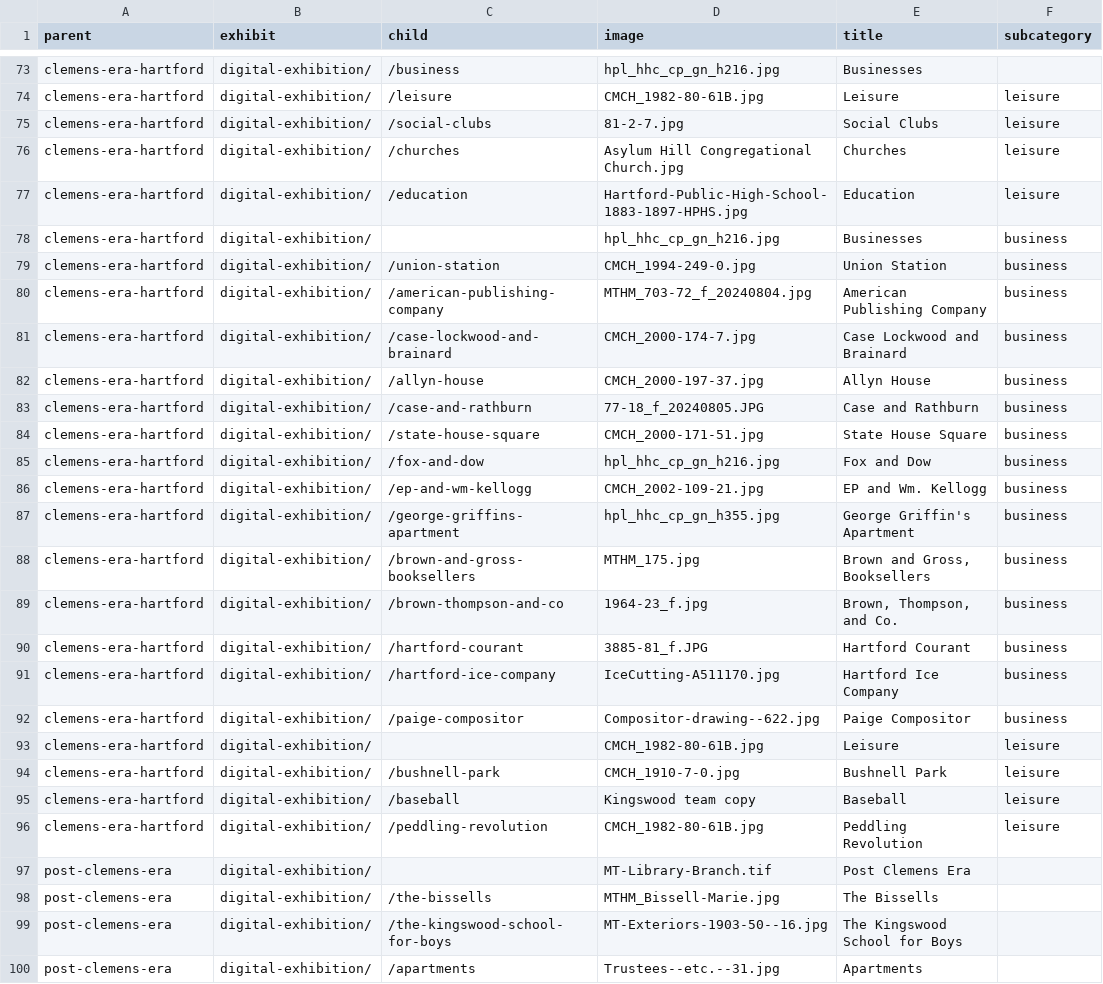
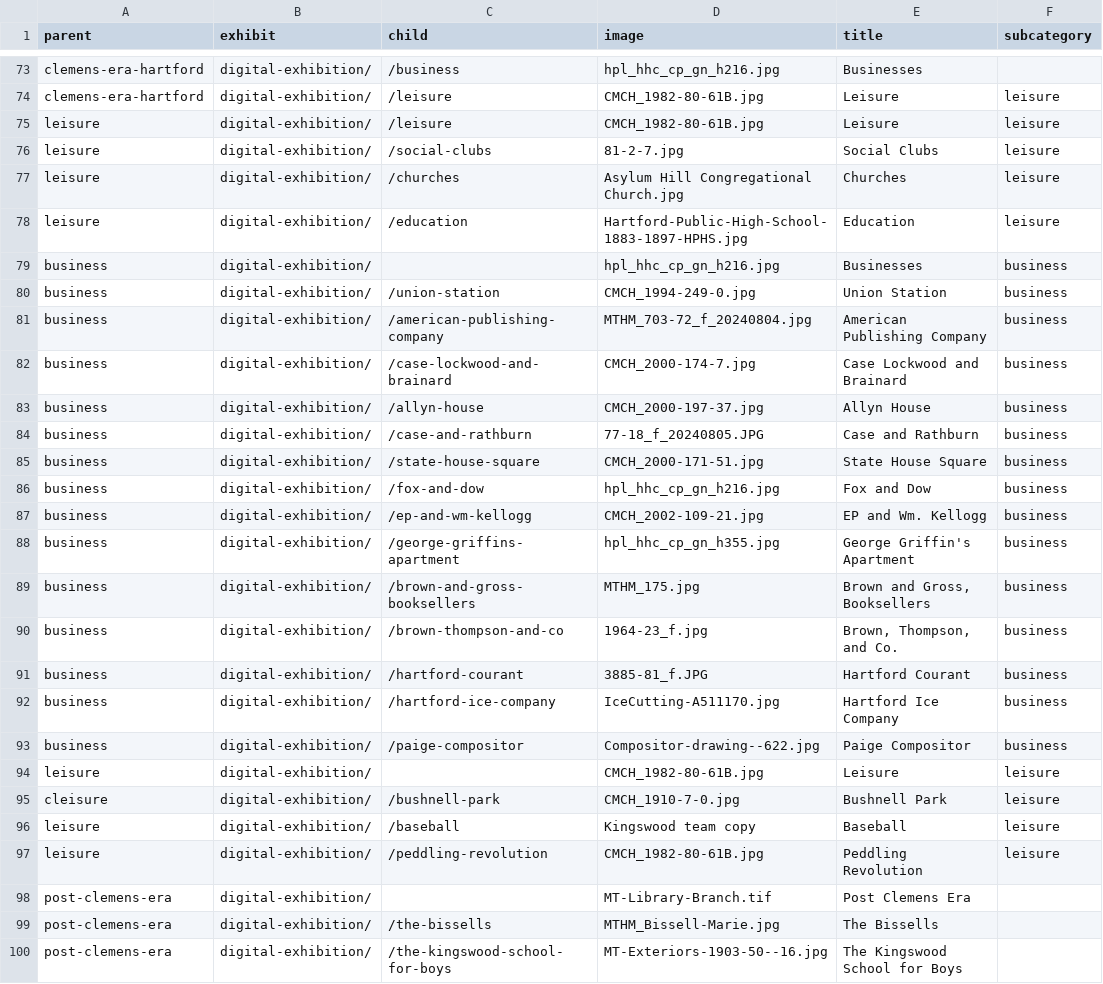
Before and after one commit to marktwainhm/ithappenedinhartford, a CSV file: _data/config-exhibit.csv, drawn as a sheet; only a part is shown, gaps mark what is left out; the shorter side is filled out with more unchanged rows; the diff covers the shown part only.

```diff
--- a/_data/config-exhibit.csv
+++ b/_data/config-exhibit.csv
@@ -74,24 +74,25 @@ clemens-era-hartford,digital-exhibition/,/business,hpl_hhc_cp_gn_h216.jpg,Busine
 clemens-era-hartford,digital-exhibition/,/leisure,CMCH_1982-80-61B.jpg,Leisure,leisure
-clemens-era-hartford,digital-exhibition/,/social-clubs,81-2-7.jpg,Social Clubs,leisure
-clemens-era-hartford,digital-exhibition/,/churches,Asylum Hill Congregational Church.jpg,Churches,leisure
-clemens-era-hartford,digital-exhibition/,/education,Hartford-Public-High-School-1883-1897-HPHS.jpg,Education,leisure
-clemens-era-hartford,digital-exhibition/,,hpl_hhc_cp_gn_h216.jpg,Businesses,business
-clemens-era-hartford,digital-exhibition/,/union-station,CMCH_1994-249-0.jpg,Union Station,business
-clemens-era-hartford,digital-exhibition/,/american-publishing-company,MTHM_703-72_f_20240804.jpg,American Publishing Company,business
-clemens-era-hartford,digital-exhibition/,/case-lockwood-and-brainard,CMCH_2000-174-7.jpg,Case Lockwood and Brainard,business
-clemens-era-hartford,digital-exhibition/,/allyn-house,CMCH_2000-197-37.jpg,Allyn House,business
-clemens-era-hartford,digital-exhibition/,/case-and-rathburn,77-18_f_20240805.JPG,Case and Rathburn,business
-clemens-era-hartford,digital-exhibition/,/state-house-square,CMCH_2000-171-51.jpg,State House Square,business
-clemens-era-hartford,digital-exhibition/,/fox-and-dow,hpl_hhc_cp_gn_h216.jpg,Fox and Dow,business
-clemens-era-hartford,digital-exhibition/,/ep-and-wm-kellogg,CMCH_2002-109-21.jpg,EP and Wm. Kellogg,business
-clemens-era-hartford,digital-exhibition/,/george-griffins-apartment,hpl_hhc_cp_gn_h355.jpg,George Griffin's Apartment,business
-clemens-era-hartford,digital-exhibition/,/brown-and-gross-booksellers,MTHM_175.jpg,"Brown and Gross, Booksellers",business
-clemens-era-hartford,digital-exhibition/,/brown-thompson-and-co,1964-23_f.jpg,"Brown, Thompson, and Co.",business
-clemens-era-hartford,digital-exhibition/,/hartford-courant,3885-81_f.JPG,Hartford Courant,business
-clemens-era-hartford,digital-exhibition/,/hartford-ice-company,IceCutting-A511170.jpg,Hartford Ice Company,business
-clemens-era-hartford,digital-exhibition/,/paige-compositor,Compositor-drawing--622.jpg,Paige Compositor,business
-clemens-era-hartford,digital-exhibition/,,CMCH_1982-80-61B.jpg,Leisure,leisure
-clemens-era-hartford,digital-exhibition/,/bushnell-park,CMCH_1910-7-0.jpg,Bushnell Park,leisure
-clemens-era-hartford,digital-exhibition/,/baseball,Kingswood team copy,Baseball,leisure
-clemens-era-hartford,digital-exhibition/,/peddling-revolution,CMCH_1982-80-61B.jpg,Peddling Revolution,leisure
+leisure,digital-exhibition/,/leisure,CMCH_1982-80-61B.jpg,Leisure,leisure
+leisure,digital-exhibition/,/social-clubs,81-2-7.jpg,Social Clubs,leisure
+leisure,digital-exhibition/,/churches,Asylum Hill Congregational Church.jpg,Churches,leisure
+leisure,digital-exhibition/,/education,Hartford-Public-High-School-1883-1897-HPHS.jpg,Education,leisure
+business,digital-exhibition/,,hpl_hhc_cp_gn_h216.jpg,Businesses,business
+business,digital-exhibition/,/union-station,CMCH_1994-249-0.jpg,Union Station,business
+business,digital-exhibition/,/american-publishing-company,MTHM_703-72_f_20240804.jpg,American Publishing Company,business
+business,digital-exhibition/,/case-lockwood-and-brainard,CMCH_2000-174-7.jpg,Case Lockwood and Brainard,business
+business,digital-exhibition/,/allyn-house,CMCH_2000-197-37.jpg,Allyn House,business
+business,digital-exhibition/,/case-and-rathburn,77-18_f_20240805.JPG,Case and Rathburn,business
+business,digital-exhibition/,/state-house-square,CMCH_2000-171-51.jpg,State House Square,business
+business,digital-exhibition/,/fox-and-dow,hpl_hhc_cp_gn_h216.jpg,Fox and Dow,business
+business,digital-exhibition/,/ep-and-wm-kellogg,CMCH_2002-109-21.jpg,EP and Wm. Kellogg,business
+business,digital-exhibition/,/george-griffins-apartment,hpl_hhc_cp_gn_h355.jpg,George Griffin's Apartment,business
+business,digital-exhibition/,/brown-and-gross-booksellers,MTHM_175.jpg,"Brown and Gross, Booksellers",business
+business,digital-exhibition/,/brown-thompson-and-co,1964-23_f.jpg,"Brown, Thompson, and Co.",business
+business,digital-exhibition/,/hartford-courant,3885-81_f.JPG,Hartford Courant,business
+business,digital-exhibition/,/hartford-ice-company,IceCutting-A511170.jpg,Hartford Ice Company,business
+business,digital-exhibition/,/paige-compositor,Compositor-drawing--622.jpg,Paige Compositor,business
+leisure,digital-exhibition/,,CMCH_1982-80-61B.jpg,Leisure,leisure
+cleisure,digital-exhibition/,/bushnell-park,CMCH_1910-7-0.jpg,Bushnell Park,leisure
+leisure,digital-exhibition/,/baseball,Kingswood team copy,Baseball,leisure
+leisure,digital-exhibition/,/peddling-revolution,CMCH_1982-80-61B.jpg,Peddling Revolution,leisure
 post-clemens-era,digital-exhibition/,,MT-Library-Branch.tif,Post Clemens Era
```
Also changed, not shown: 2 added rows elsewhere in this file, 3 other files.
